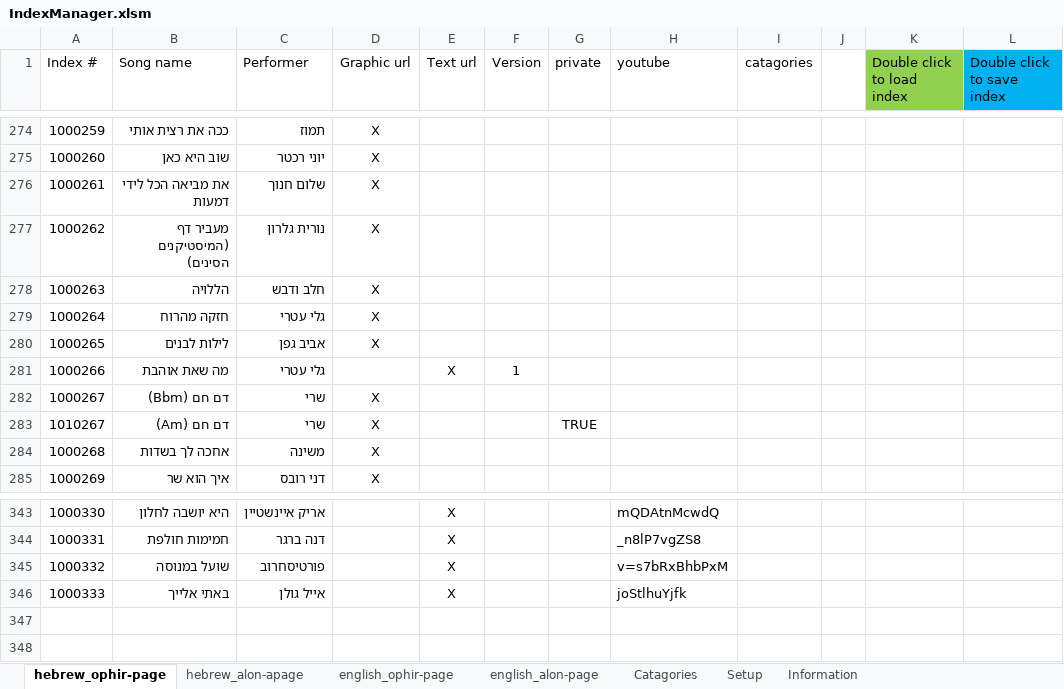
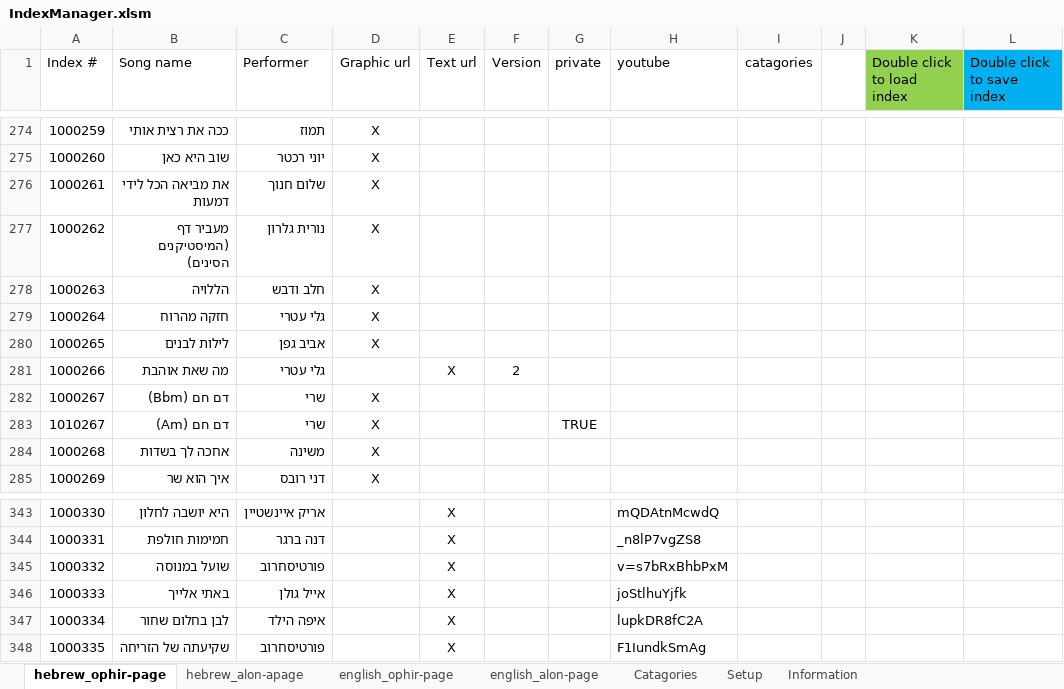
Before and after one commit to KidCrippler/songs, an Excel workbook: IndexManager.xlsm, sheet hebrew_ophir-page, drawn as a sheet; only a part is shown, gaps mark what is left out; values as stored, in another font and other column widths than the file's, no borders; the diff names each change by its address in the sheet, - before the commit and + after, or states it on an @@ line.

Commit message:
לבן בחלום שחור שקיעתה של הזריחה fly away - lenny kraviz the power of love - frankie goes to hollywood

```diff
--- a/IndexManager.xlsm (sheet hebrew_ophir-page)
+++ b/IndexManager.xlsm (sheet hebrew_ophir-page)
-F281 (Version): 1
+F281 (Version): 2
+row 347: 1000334 | לבן בחלום שחור | איפה הילד |  | X |  |  | lupkDR8fC2A
+row 348: 1000335 | שקיעתה של הזריחה | פורטיסחרוב |  | X |  |  | F1IundkSmAg
```
Also changed, not shown: sheet english_ophir-page, sheet Information, 6 other files.
